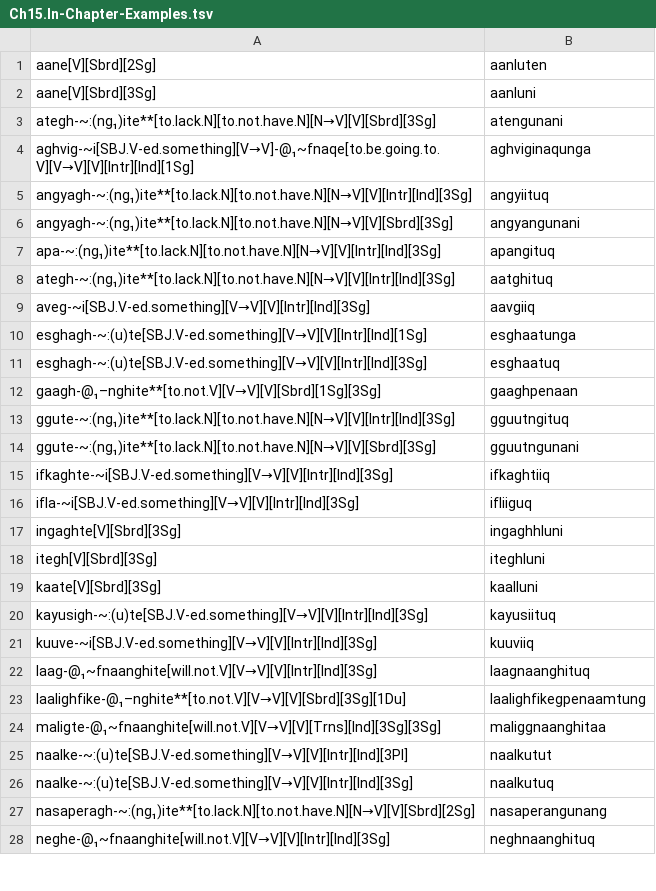
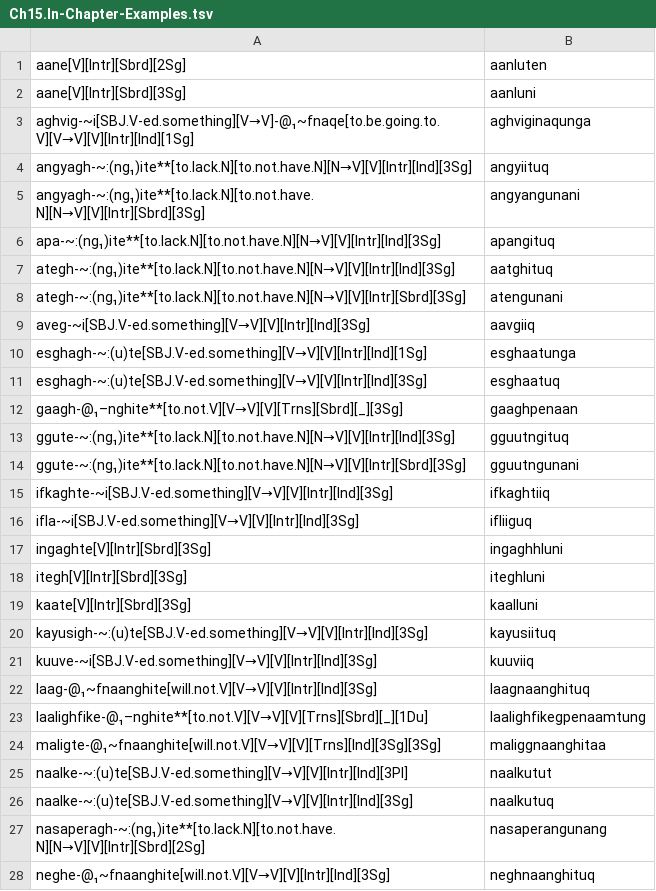
Before and after one commit to SaintLawrenceIslandYupik/finite_state_morphology, a TSV file: ess.pairs.gold/Ch15.In-Chapter-Examples.tsv, drawn as a sheet; only a part is shown; the diff covers the shown part only.

Commit message:
Chapter 15 second pass complete

```diff
--- a/ess.pairs.gold/Ch15.In-Chapter-Examples.tsv
+++ b/ess.pairs.gold/Ch15.In-Chapter-Examples.tsv
@@ -1,9 +1,9 @@
-aane[V][Sbrd][2Sg]	aanluten
-aane[V][Sbrd][3Sg]	aanluni
-ategh-~:(ng₁)ite**[to.lack.N][to.not.have.N][N→V][V][Sbrd][3Sg]	atengunani
+aane[V][Intr][Sbrd][2Sg]	aanluten
+aane[V][Intr][Sbrd][3Sg]	aanluni
 aghvig-~i[SBJ.V-ed.something][V→V]-@₁~fnaqe[to.be.going.to.V][V→V][V][Intr][Ind][1Sg]	aghviginaqunga
 angyagh-~:(ng₁)ite**[to.lack.N][to.not.have.N][N→V][V][Intr][Ind][3Sg]	angyiituq
-angyagh-~:(ng₁)ite**[to.lack.N][to.not.have.N][N→V][V][Sbrd][3Sg]	angyangunani
+angyagh-~:(ng₁)ite**[to.lack.N][to.not.have.N][N→V][V][Intr][Sbrd][3Sg]	angyangunani
 apa-~:(ng₁)ite**[to.lack.N][to.not.have.N][N→V][V][Intr][Ind][3Sg]	apangituq
 ategh-~:(ng₁)ite**[to.lack.N][to.not.have.N][N→V][V][Intr][Ind][3Sg]	aatghituq
+ategh-~:(ng₁)ite**[to.lack.N][to.not.have.N][N→V][V][Intr][Sbrd][3Sg]	atengunani
 aveg-~i[SBJ.V-ed.something][V→V][V][Intr][Ind][3Sg]	aavgiiq
@@ -11,10 +11,10 @@ esghagh-~:(u)te[SBJ.V-ed.something][V→V][V][Intr][Ind][1Sg]	esghaatunga
 esghagh-~:(u)te[SBJ.V-ed.something][V→V][V][Intr][Ind][3Sg]	esghaatuq
-gaagh-@₁–nghite**[to.not.V][V→V][V][Sbrd][1Sg][3Sg]	gaaghpenaan
+gaagh-@₁–nghite**[to.not.V][V→V][V][Trns][Sbrd][_][3Sg]	gaaghpenaan
 ggute-~:(ng₁)ite**[to.lack.N][to.not.have.N][N→V][V][Intr][Ind][3Sg]	gguutngituq
-ggute-~:(ng₁)ite**[to.lack.N][to.not.have.N][N→V][V][Sbrd][3Sg]	gguutngunani
+ggute-~:(ng₁)ite**[to.lack.N][to.not.have.N][N→V][V][Intr][Sbrd][3Sg]	gguutngunani
 ifkaghte-~i[SBJ.V-ed.something][V→V][V][Intr][Ind][3Sg]	ifkaghtiiq
 ifla-~i[SBJ.V-ed.something][V→V][V][Intr][Ind][3Sg]	ifliiguq
-ingaghte[V][Sbrd][3Sg]	ingaghhluni
-itegh[V][Sbrd][3Sg]	iteghluni
-kaate[V][Sbrd][3Sg]	kaalluni
+ingaghte[V][Intr][Sbrd][3Sg]	ingaghhluni
+itegh[V][Intr][Sbrd][3Sg]	iteghluni
+kaate[V][Intr][Sbrd][3Sg]	kaalluni
 kayusigh-~:(u)te[SBJ.V-ed.something][V→V][V][Intr][Ind][3Sg]	kayusiituq
@@ -22,3 +22,3 @@ kuuve-~i[SBJ.V-ed.something][V→V][V][Intr][Ind][3Sg]	kuuviiq
 laag-@₁~fnaanghite[will.not.V][V→V][V][Intr][Ind][3Sg]	laagnaanghituq
-laalighfike-@₁–nghite**[to.not.V][V→V][V][Sbrd][3Sg][1Du]	laalighfikegpenaamtung
+laalighfike-@₁–nghite**[to.not.V][V→V][V][Trns][Sbrd][_][1Du]	laalighfikegpenaamtung
 maligte-@₁~fnaanghite[will.not.V][V→V][V][Trns][Ind][3Sg][3Sg]	maliggnaanghitaa
@@ -26,3 +26,3 @@ naalke-~:(u)te[SBJ.V-ed.something][V→V][V][Intr][Ind][3Pl]	naalkutut
 naalke-~:(u)te[SBJ.V-ed.something][V→V][V][Intr][Ind][3Sg]	naalkutuq
-nasaperagh-~:(ng₁)ite**[to.lack.N][to.not.have.N][N→V][V][Sbrd][2Sg]	nasaperangunang
+nasaperagh-~:(ng₁)ite**[to.lack.N][to.not.have.N][N→V][V][Intr][Sbrd][2Sg]	nasaperangunang
 neghe-@₁~fnaanghite[will.not.V][V→V][V][Intr][Ind][3Sg]	neghnaanghituq
```
Also changed, not shown: 10 edited cells elsewhere in this file, 7 other files.
